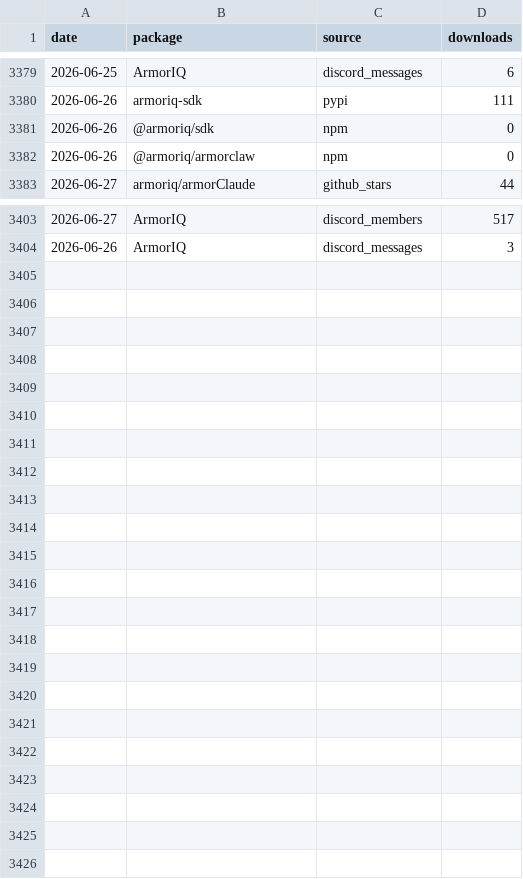
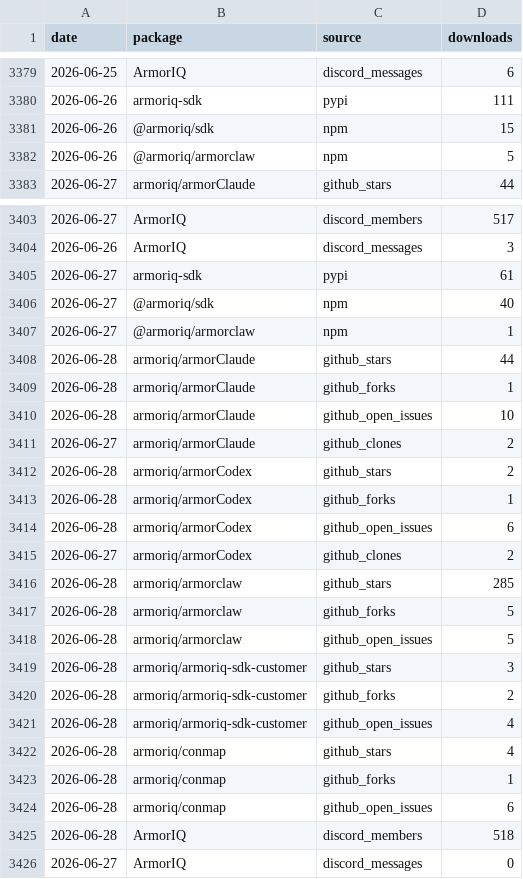
Before and after one commit to armoriq/.github, a CSV file: data/downloads.csv, drawn as a sheet; only a part is shown, gaps mark what is left out.

```diff
--- a/data/downloads.csv
+++ b/data/downloads.csv
@@ -3380,4 +3380,4 @@ date,package,source,downloads
 2026-06-26,armoriq-sdk,pypi,111
-2026-06-26,@armoriq/sdk,npm,0
-2026-06-26,@armoriq/armorclaw,npm,0
+2026-06-26,@armoriq/sdk,npm,15
+2026-06-26,@armoriq/armorclaw,npm,5
 2026-06-27,armoriq/armorClaude,github_stars,44
@@ -3404 +3404,23 @@ date,package,source,downloads
 2026-06-26,ArmorIQ,discord_messages,3
+2026-06-27,armoriq-sdk,pypi,61
+2026-06-27,@armoriq/sdk,npm,40
+2026-06-27,@armoriq/armorclaw,npm,1
+2026-06-28,armoriq/armorClaude,github_stars,44
+2026-06-28,armoriq/armorClaude,github_forks,1
+2026-06-28,armoriq/armorClaude,github_open_issues,10
+2026-06-27,armoriq/armorClaude,github_clones,2
+2026-06-28,armoriq/armorCodex,github_stars,2
+2026-06-28,armoriq/armorCodex,github_forks,1
+2026-06-28,armoriq/armorCodex,github_open_issues,6
+2026-06-27,armoriq/armorCodex,github_clones,2
+2026-06-28,armoriq/armorclaw,github_stars,285
+2026-06-28,armoriq/armorclaw,github_forks,5
+2026-06-28,armoriq/armorclaw,github_open_issues,5
+2026-06-28,armoriq/armoriq-sdk-customer,github_stars,3
+2026-06-28,armoriq/armoriq-sdk-customer,github_forks,2
+2026-06-28,armoriq/armoriq-sdk-customer,github_open_issues,4
+2026-06-28,armoriq/conmap,github_stars,4
+2026-06-28,armoriq/conmap,github_forks,1
+2026-06-28,armoriq/conmap,github_open_issues,6
+2026-06-28,ArmorIQ,discord_members,518
+2026-06-27,ArmorIQ,discord_messages,0
```
Also changed, not shown: 46 other files.
